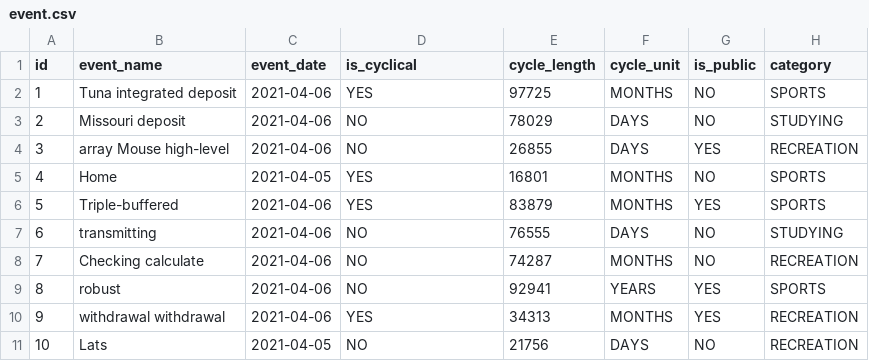
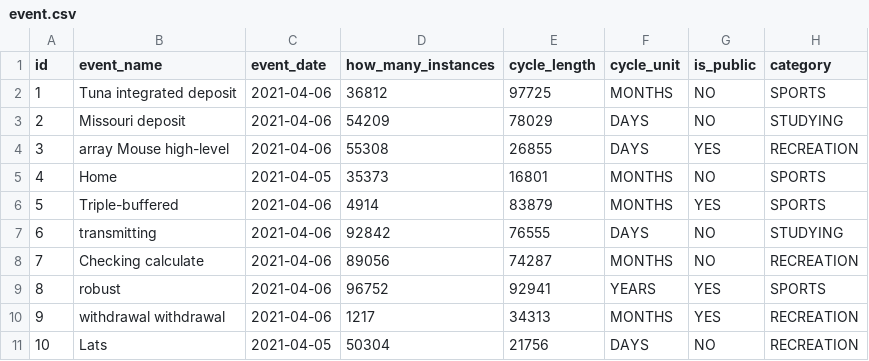
Before and after one commit to TauTheLepton/PAP-21L, a CSV file: xd365/src/main/resources/config/liquibase/fake-data/event.csv, drawn as a sheet.

```diff
--- a/xd365/src/main/resources/config/liquibase/fake-data/event.csv
+++ b/xd365/src/main/resources/config/liquibase/fake-data/event.csv
@@ -1,11 +1,11 @@
-id;event_name;event_date;is_cyclical;cycle_length;cycle_unit;is_public;category
-1;Tuna integrated deposit;2021-04-06;YES;97725;MONTHS;NO;SPORTS
-2;Missouri deposit;2021-04-06;NO;78029;DAYS;NO;STUDYING
-3;array Mouse high-level;2021-04-06;NO;26855;DAYS;YES;RECREATION
-4;Home;2021-04-05;YES;16801;MONTHS;NO;SPORTS
-5;Triple-buffered;2021-04-06;YES;83879;MONTHS;YES;SPORTS
-6;transmitting;2021-04-06;NO;76555;DAYS;NO;STUDYING
-7;Checking calculate;2021-04-06;NO;74287;MONTHS;NO;RECREATION
-8;robust;2021-04-06;NO;92941;YEARS;YES;SPORTS
-9;withdrawal withdrawal;2021-04-06;YES;34313;MONTHS;YES;RECREATION
-10;Lats;2021-04-05;NO;21756;DAYS;NO;RECREATION
+id;event_name;event_date;how_many_instances;cycle_length;cycle_unit;is_public;category
+1;Tuna integrated deposit;2021-04-06;36812;97725;MONTHS;NO;SPORTS
+2;Missouri deposit;2021-04-06;54209;78029;DAYS;NO;STUDYING
+3;array Mouse high-level;2021-04-06;55308;26855;DAYS;YES;RECREATION
+4;Home;2021-04-05;35373;16801;MONTHS;NO;SPORTS
+5;Triple-buffered;2021-04-06;4914;83879;MONTHS;YES;SPORTS
+6;transmitting;2021-04-06;92842;76555;DAYS;NO;STUDYING
+7;Checking calculate;2021-04-06;89056;74287;MONTHS;NO;RECREATION
+8;robust;2021-04-06;96752;92941;YEARS;YES;SPORTS
+9;withdrawal withdrawal;2021-04-06;1217;34313;MONTHS;YES;RECREATION
+10;Lats;2021-04-05;50304;21756;DAYS;NO;RECREATION
```
Also changed, not shown: 20 other files.
